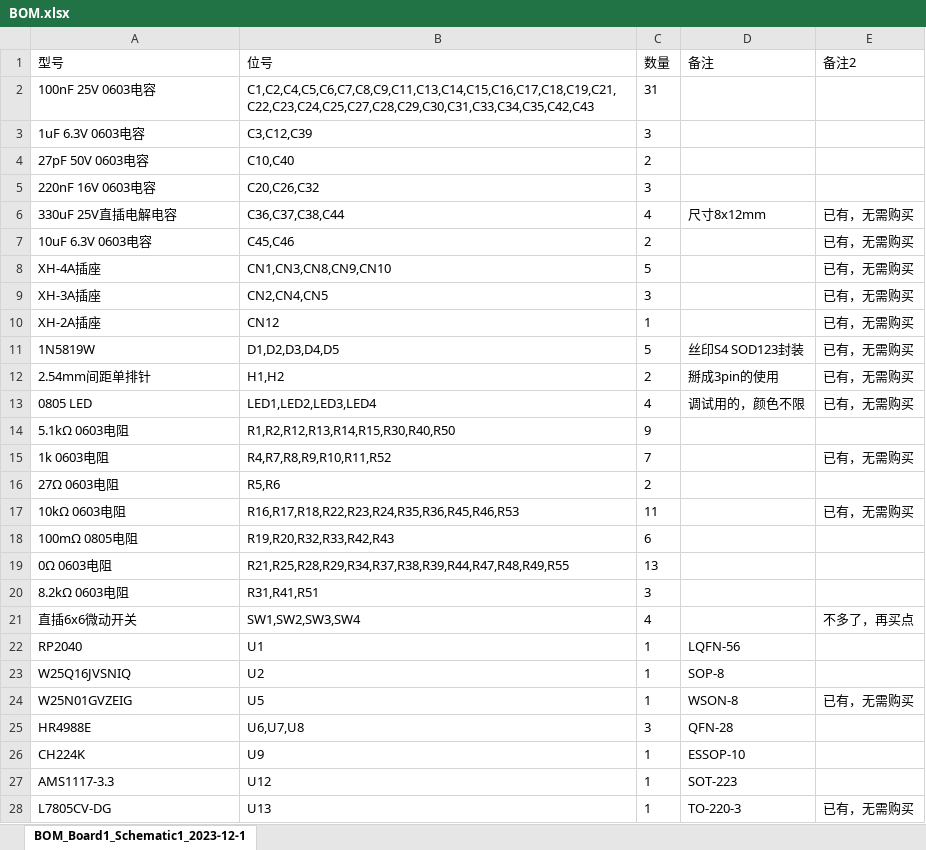
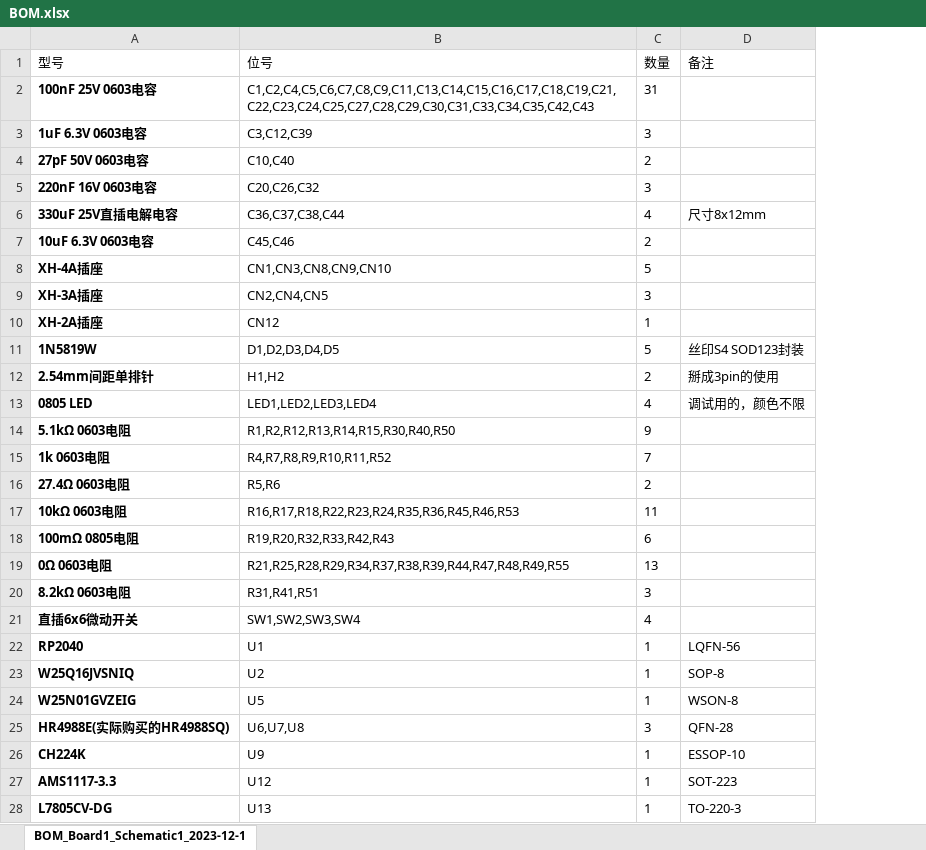
Before and after one commit to hmn1990/rubiks-cube-robot, an Excel workbook: 原理图与PCB/BOM.xlsx, sheet BOM_Board1_Schematic1_2023-12-1, drawn as a sheet; only a part is shown; values as stored, in another font and other column widths than the file's, no borders; conditional formats not drawn; removed rows and columns are numbered as before the commit, all else as after; the diff covers the shown part only; the diff names each change by its address in the sheet, - before the commit and + after, or states it on an @@ line.

```diff
--- a/原理图与PCB/BOM.xlsx (sheet BOM_Board1_Schematic1_2023-12-1)
+++ b/原理图与PCB/BOM.xlsx (sheet BOM_Board1_Schematic1_2023-12-1)
-column E (备注2), rows 6-28: 已有，无需购买 | 已有，无需购买 | 已有，无需购买 | 已有，无需购买 | 已有，无需购买 | 已有，无需购买 | 已有，无需购买 | 已有，无需购买 |  | 已有，无需购买 |  | 已有，无需购买 |  |  |  | 不多了，再买点 |  |  | 已有，无需购买 |  |  |  | 已有，无需购买
-A2:A28 bold: off
+A2:A28 bold: on
-A16 (型号): 27Ω 0603电阻
+A16 (型号): 27.4Ω 0603电阻
-A25 (型号): HR4988E
+A25 (型号): HR4988E(实际购买的HR4988SQ)
```
Also changed, not shown: 1 added row and cell formats elsewhere in this sheet, 7 other files.
